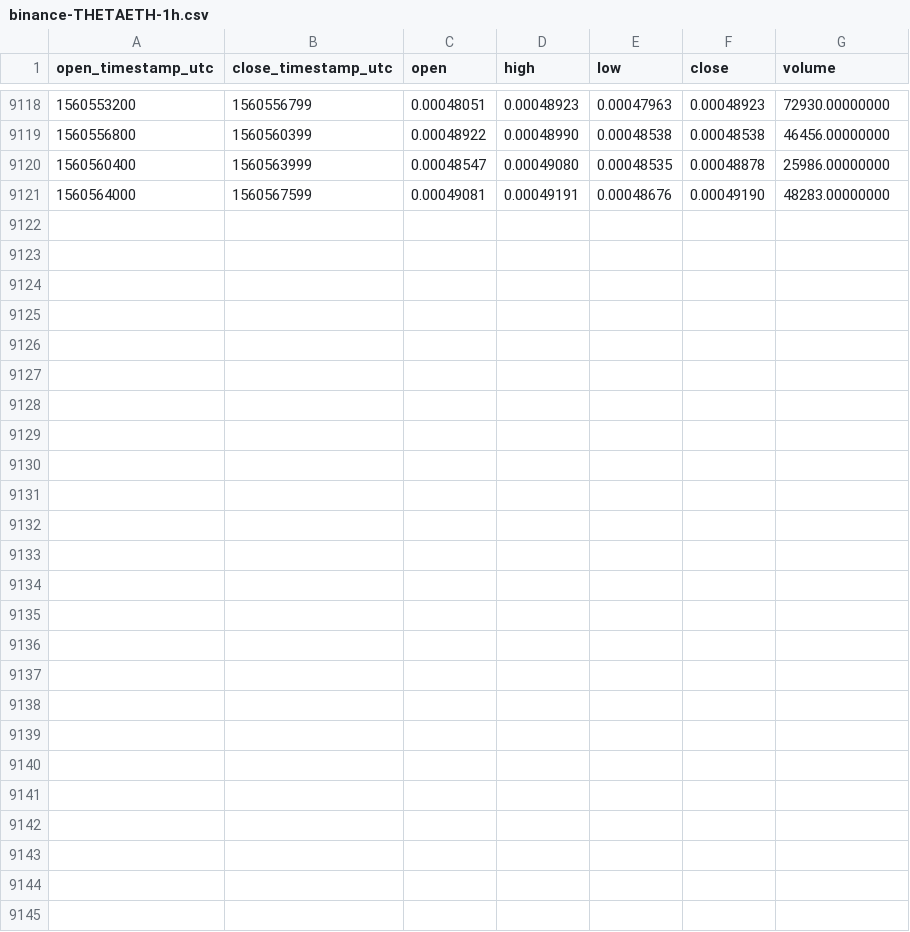
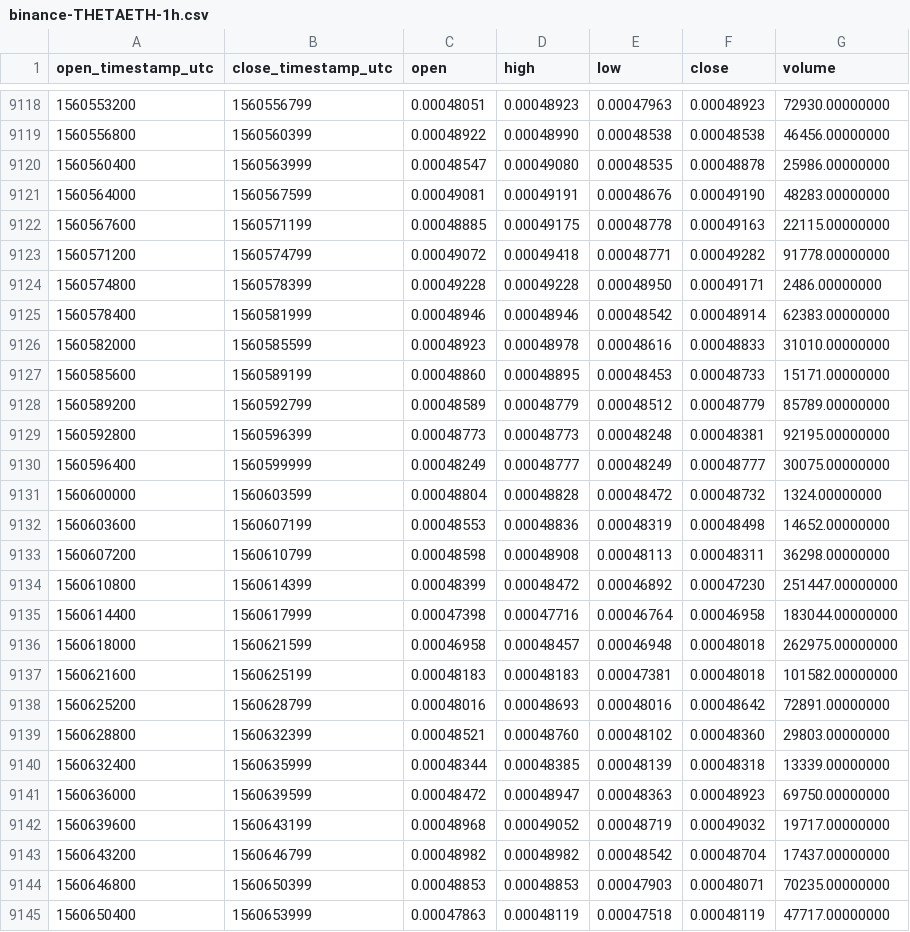
Before and after one commit to cryptobigbro/binance-THETAETH, a CSV file: binance-THETAETH-1h.csv, drawn as a sheet; only a part is shown, gaps mark what is left out.

Commit message:
Update OHLCV data.

```diff
--- a/binance-THETAETH-1h.csv
+++ b/binance-THETAETH-1h.csv
@@ -9121 +9121,25 @@ open_timestamp_utc,close_timestamp_utc,open,high,low,close,volume
 1560564000,1560567599,0.00049081,0.00049191,0.00048676,0.00049190,48283.00000000
+1560567600,1560571199,0.00048885,0.00049175,0.00048778,0.00049163,22115.00000000
+1560571200,1560574799,0.00049072,0.00049418,0.00048771,0.00049282,91778.00000000
+1560574800,1560578399,0.00049228,0.00049228,0.00048950,0.00049171,2486.00000000
+1560578400,1560581999,0.00048946,0.00048946,0.00048542,0.00048914,62383.00000000
+1560582000,1560585599,0.00048923,0.00048978,0.00048616,0.00048833,31010.00000000
+1560585600,1560589199,0.00048860,0.00048895,0.00048453,0.00048733,15171.00000000
+1560589200,1560592799,0.00048589,0.00048779,0.00048512,0.00048779,85789.00000000
+1560592800,1560596399,0.00048773,0.00048773,0.00048248,0.00048381,92195.00000000
+1560596400,1560599999,0.00048249,0.00048777,0.00048249,0.00048777,30075.00000000
+1560600000,1560603599,0.00048804,0.00048828,0.00048472,0.00048732,1324.00000000
+1560603600,1560607199,0.00048553,0.00048836,0.00048319,0.00048498,14652.00000000
+1560607200,1560610799,0.00048598,0.00048908,0.00048113,0.00048311,36298.00000000
+1560610800,1560614399,0.00048399,0.00048472,0.00046892,0.00047230,251447.00000000
+1560614400,1560617999,0.00047398,0.00047716,0.00046764,0.00046958,183044.00000000
+1560618000,1560621599,0.00046958,0.00048457,0.00046948,0.00048018,262975.00000000
+1560621600,1560625199,0.00048183,0.00048183,0.00047381,0.00048018,101582.00000000
+1560625200,1560628799,0.00048016,0.00048693,0.00048016,0.00048642,72891.00000000
+1560628800,1560632399,0.00048521,0.00048760,0.00048102,0.00048360,29803.00000000
+1560632400,1560635999,0.00048344,0.00048385,0.00048139,0.00048318,13339.00000000
+1560636000,1560639599,0.00048472,0.00048947,0.00048363,0.00048923,69750.00000000
+1560639600,1560643199,0.00048968,0.00049052,0.00048719,0.00049032,19717.00000000
+1560643200,1560646799,0.00048982,0.00048982,0.00048542,0.00048704,17437.00000000
+1560646800,1560650399,0.00048853,0.00048853,0.00047903,0.00048071,70235.00000000
+1560650400,1560653999,0.00047863,0.00048119,0.00047518,0.00048119,47717.00000000
```
Also changed, not shown: binance-THETAETH-1d.csv.
